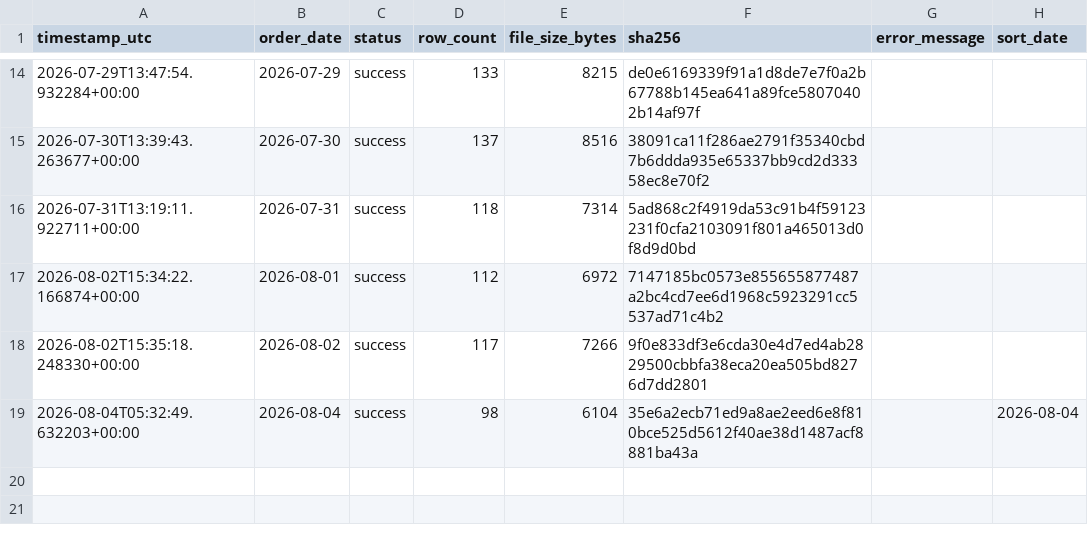
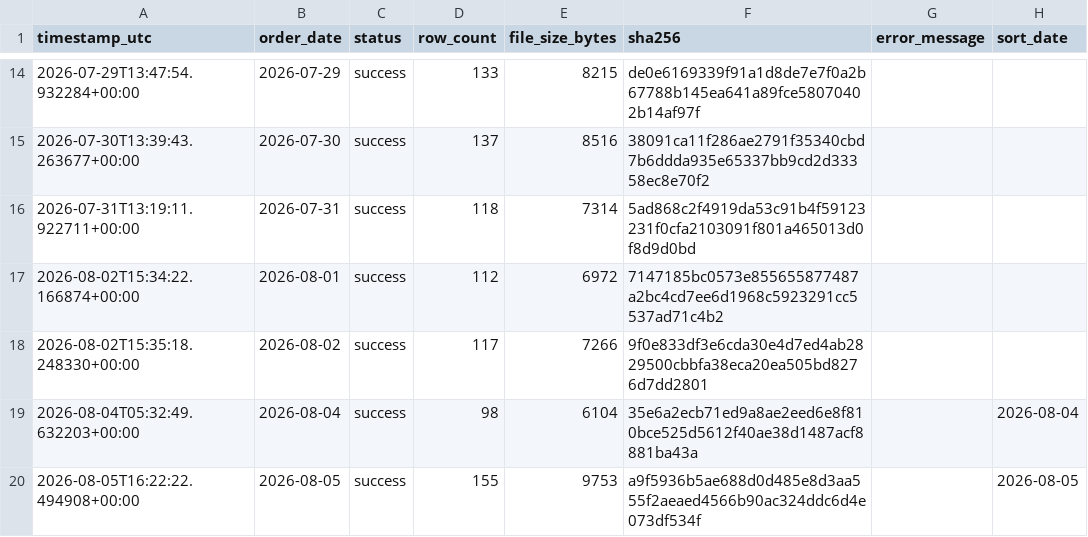
Before and after one commit to caden-collier/Group5-Project-BZAN545, a CSV file: data/logs/ingestion_log.csv, drawn as a sheet; only a part is shown, gaps mark what is left out; the diff names each change by its address in the sheet, - before the commit and + after, or states it on an @@ line.

Commit message:
Keep daily ingestion independent of UTK network

```diff
--- a/data/logs/ingestion_log.csv
+++ b/data/logs/ingestion_log.csv
+row 20: 2026-08-05T16:22:22.494908+00:00 | 2026-08-05 | success | 155 | 9753 | a9f5936b5ae688d0d485e8d3aa555f2aeaed4566b90ac324ddc6d4e073df534f |  | 2026-08-05
```
Also changed, not shown: 4 other files.
